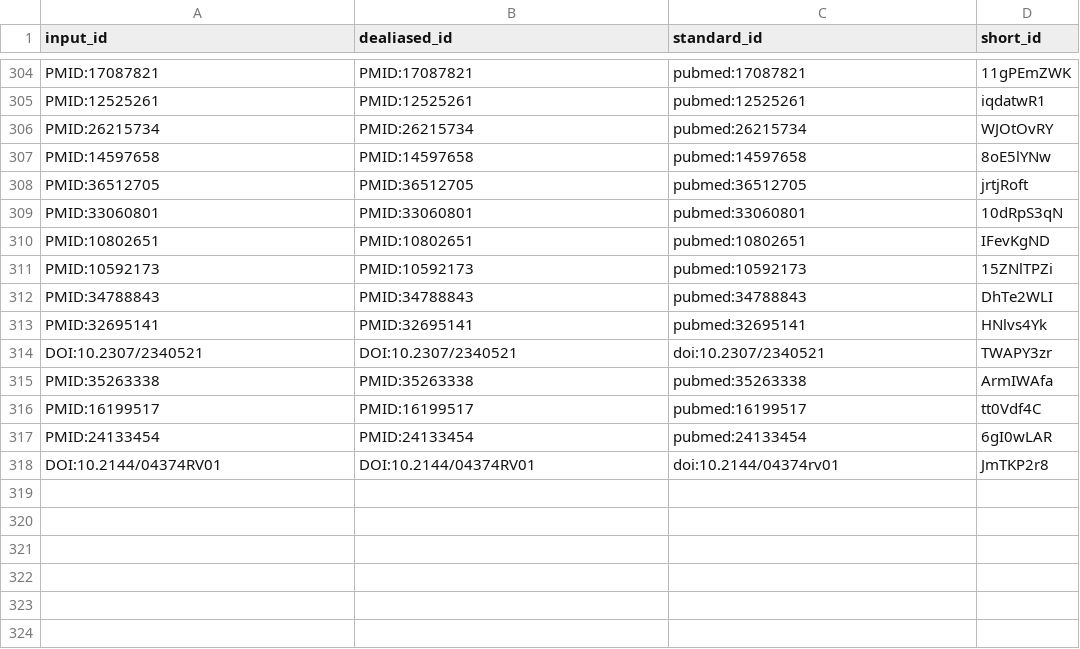
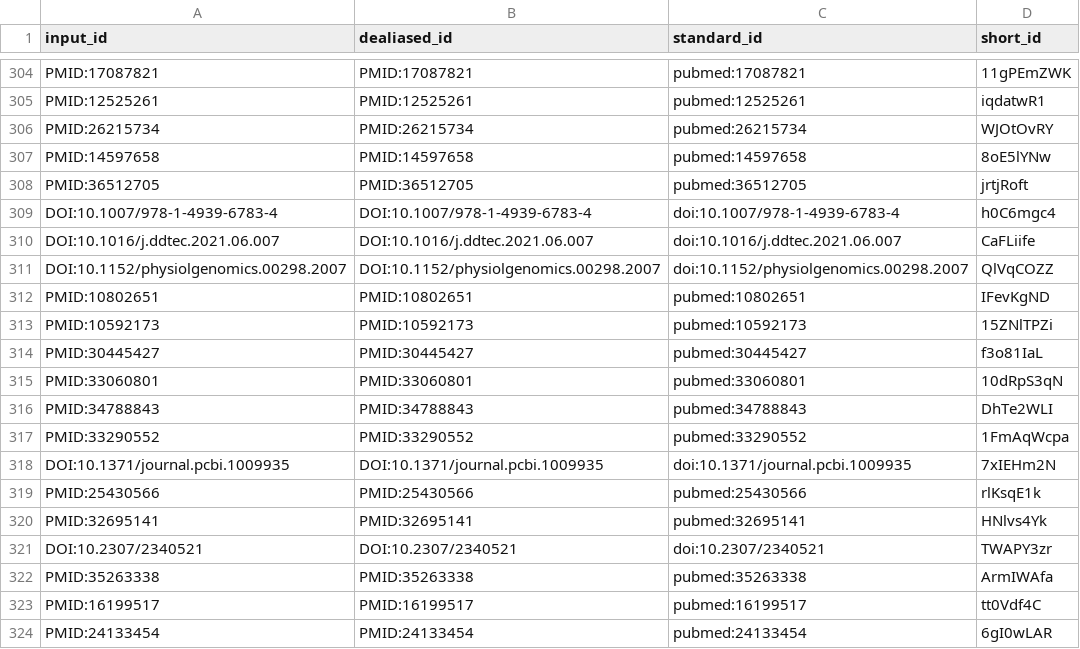
Before and after one commit to jessegmeyerlab/proteomics-tutorial, a TSV file: citations.tsv, drawn as a sheet; only a part is shown, gaps mark what is left out; the shorter side is filled out with more unchanged rows; the diff covers the shown part only.

```diff
--- a/citations.tsv
+++ b/citations.tsv
@@ -308,6 +308,13 @@ PMID:14597658	PMID:14597658	pubmed:14597658	8oE5lYNw
 PMID:36512705	PMID:36512705	pubmed:36512705	jrtjRoft
-PMID:33060801	PMID:33060801	pubmed:33060801	10dRpS3qN
+DOI:10.1007/978-1-4939-6783-4	DOI:10.1007/978-1-4939-6783-4	doi:10.1007/978-1-4939-6783-4	h0C6mgc4
+DOI:10.1016/j.ddtec.2021.06.007	DOI:10.1016/j.ddtec.2021.06.007	doi:10.1016/j.ddtec.2021.06.007	CaFLiife
+DOI:10.1152/physiolgenomics.00298.2007	DOI:10.1152/physiolgenomics.00298.2007	doi:10.1152/physiolgenomics.00298.2007	QlVqCOZZ
 PMID:10802651	PMID:10802651	pubmed:10802651	IFevKgND
 PMID:10592173	PMID:10592173	pubmed:10592173	15ZNlTPZi
+PMID:30445427	PMID:30445427	pubmed:30445427	f3o81IaL
+PMID:33060801	PMID:33060801	pubmed:33060801	10dRpS3qN
 PMID:34788843	PMID:34788843	pubmed:34788843	DhTe2WLI
+PMID:33290552	PMID:33290552	pubmed:33290552	1FmAqWcpa
+DOI:10.1371/journal.pcbi.1009935	DOI:10.1371/journal.pcbi.1009935	doi:10.1371/journal.pcbi.1009935	7xIEHm2N
+PMID:25430566	PMID:25430566	pubmed:25430566	rlKsqE1k
 PMID:32695141	PMID:32695141	pubmed:32695141	HNlvs4Yk
```
Also changed, not shown: 19 added rows elsewhere in this file, 7 other files.
